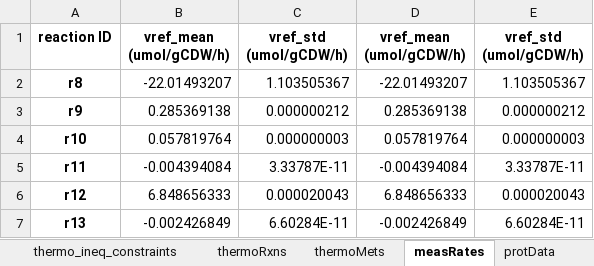
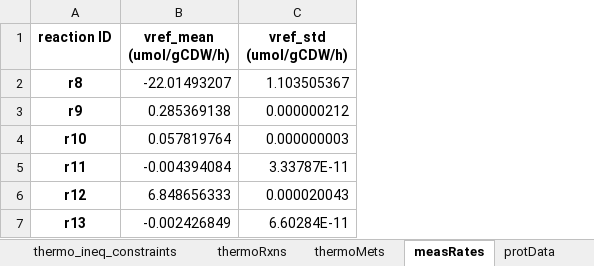
Before and after one commit to biosustain/GRASP, an Excel workbook: io/input/toy_model.xlsx, sheet measRates, drawn as a sheet; values as stored, in another font and other column widths than the file's, no borders; the diff names each change by its address in the sheet, - before the commit and + after, or states it on an @@ line.

Commit message:
Chore: changed col names in excel file + improved input validation

```diff
--- a/io/input/toy_model.xlsx (sheet measRates)
+++ b/io/input/toy_model.xlsx (sheet measRates)
-column D (vref_mean (umol/gCDW/h)), rows 2-7: -22.01493207 | 0.285369138 | 0.057819764 | -0.004394084 | 6.848656333 | -0.002426849
-column E (vref_std (umol/gCDW/h)), rows 2-7: 1.103505367 | 0.000000212 | 0.000000003 | 3.33787E-11 | 0.000020043 | 6.60284E-11
```
Also changed, not shown: sheet general, 1 other file.
